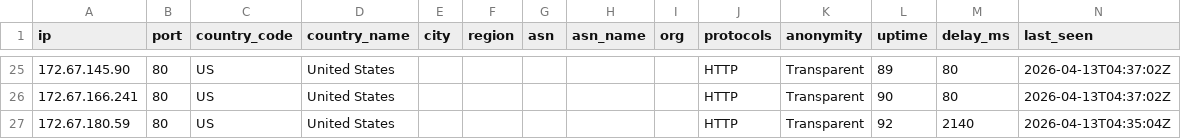
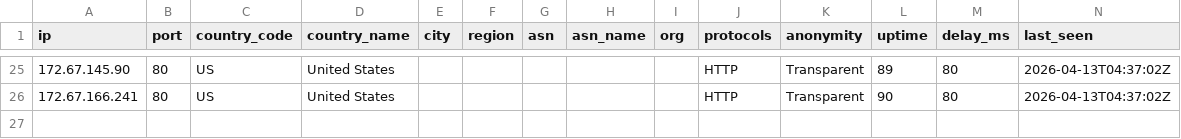
Before and after one commit to newbie-learn-coding/free-proxy-list, a CSV file: proxies/countries/US/data.csv, drawn as a sheet; only a part is shown, gaps mark what is left out; the diff names each change by its address in the sheet, - before the commit and + after, or states it on an @@ line.

```diff
--- a/proxies/countries/US/data.csv
+++ b/proxies/countries/US/data.csv
-row 27: 172.67.180.59 | 80 | US | United States |  |  |  |  |  | HTTP | Transparent | 92 | 2140 | 2026-04-13T04:35:04Z
```
Also changed, not shown: proxies/countries/FR/data.csv, proxies/countries/NL/data.csv, 35 other files.
